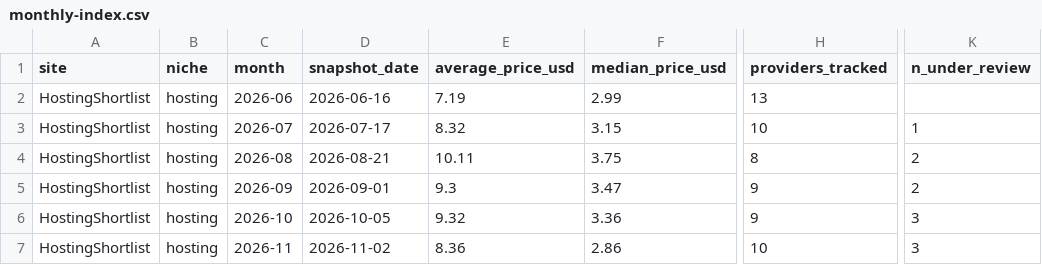
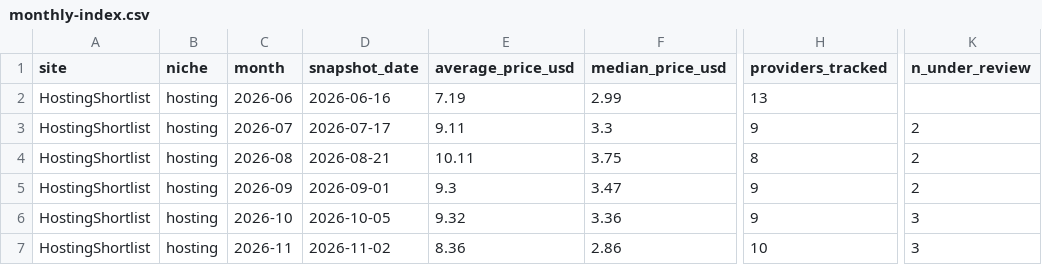
Before and after one commit to ies86/shortlist-price-index, a CSV file: data/hosting/monthly-index.csv, drawn as a sheet; only a part is shown, gaps mark what is left out; the diff names each change by its address in the sheet, - before the commit and + after, or states it on an @@ line.

```diff
--- a/data/hosting/monthly-index.csv
+++ b/data/hosting/monthly-index.csv
-E3 (average_price_usd): 8.32
+E3 (average_price_usd): 9.11
-F3 (median_price_usd): 3.15
+F3 (median_price_usd): 3.3
-H3 (providers_tracked): 10
+H3 (providers_tracked): 9
-K3 (n_under_review): 1
+K3 (n_under_review): 2
```
Also changed, not shown: data-nl/hosting/monthly-index.csv, data-nl/leerplatformen/providers-current.csv, 15 other files.
